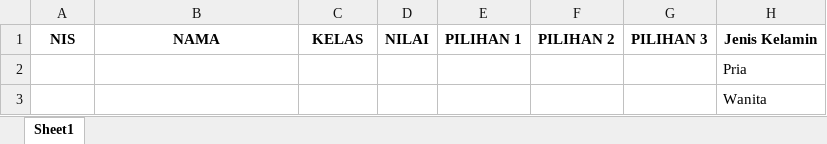
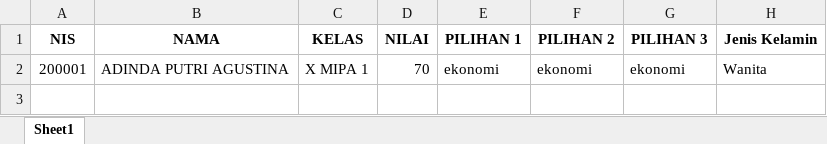
Before and after one commit to danurwijayanto/laravel6-admin, an Excel workbook: public/file/data_murid_kosong.xlsx, sheet Sheet1, drawn as a sheet; values as stored, in another font and other column widths than the file's, no borders; removed rows and columns are numbered as before the commit, all else as after; the diff names each change by its address in the sheet, - before the commit and + after, or states it on an @@ line.

```diff
--- a/public/file/data_murid_kosong.xlsx (sheet Sheet1)
+++ b/public/file/data_murid_kosong.xlsx (sheet Sheet1)
-row 2:  |  |  |  |  |  |  | Pria
-row 3:  |  |  |  |  |  |  | Wanita
+row 2: 200001 | ADINDA PUTRI AGUSTINA | X MIPA 1 | 70 | ekonomi | ekonomi | ekonomi | Wanita
```
Also changed, not shown: 2 other files.
